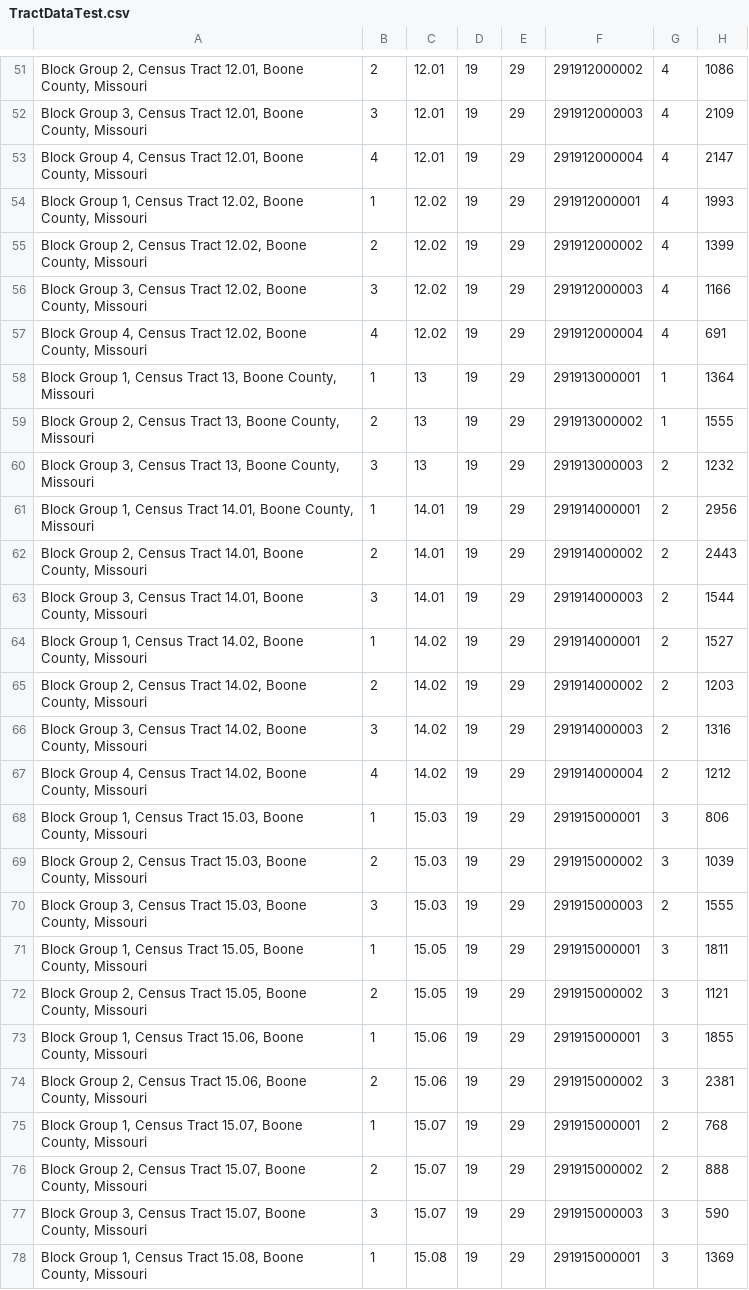
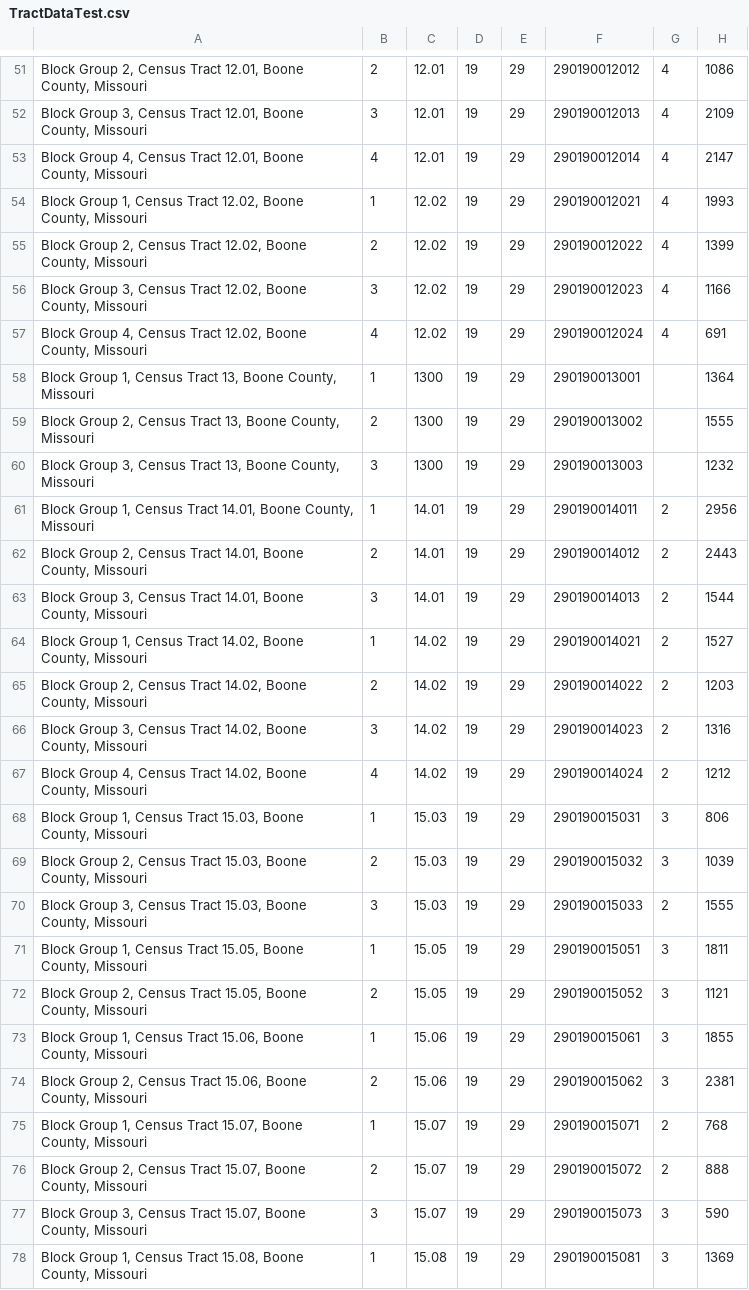
Before and after one commit to CityOfColumbia/CityOfColumbia.github.io, a CSV file: TractDataTest.csv, drawn as a sheet; only a part is shown, gaps mark what is left out; the diff covers the shown part only; the diff names each change by its address in the sheet, - before the commit and + after, or states it on an @@ line.

```diff
--- a/TractDataTest.csv
+++ b/TractDataTest.csv
-F51: 291912000002
+F51: 290190012012
-F52: 291912000003
+F52: 290190012013
-F53: 291912000004
+F53: 290190012014
-F54: 291912000001
+F54: 290190012021
-F55: 291912000002
+F55: 290190012022
-F56: 291912000003
+F56: 290190012023
-F57: 291912000004
+F57: 290190012024
-C58:C60: 13
+C58:C60: 1300
-F58: 291913000001
+F58: 290190013001
-G58:G59: 1
+G58:G59: (empty)
-F59: 291913000002
+F59: 290190013002
-F60: 291913000003
+F60: 290190013003
-G60: 2
+G60: (empty)
-F61: 291914000001
+F61: 290190014011
-F62: 291914000002
+F62: 290190014012
-F63: 291914000003
+F63: 290190014013
-F64: 291914000001
+F64: 290190014021
-F65: 291914000002
+F65: 290190014022
-F66: 291914000003
+F66: 290190014023
-F67: 291914000004
+F67: 290190014024
-F68: 291915000001
+F68: 290190015031
-F69: 291915000002
+F69: 290190015032
-F70: 291915000003
+F70: 290190015033
-F71: 291915000001
+F71: 290190015051
-F72: 291915000002
+F72: 290190015052
-F73: 291915000001
+F73: 290190015061
-F74: 291915000002
+F74: 290190015062
-F75: 291915000001
+F75: 290190015071
-F76: 291915000002
+F76: 290190015072
-F77: 291915000003
+F77: 290190015073
-F78: 291915000001
+F78: 290190015081
```
Also changed, not shown: 150 edited cells elsewhere in this file, 2 other files.
